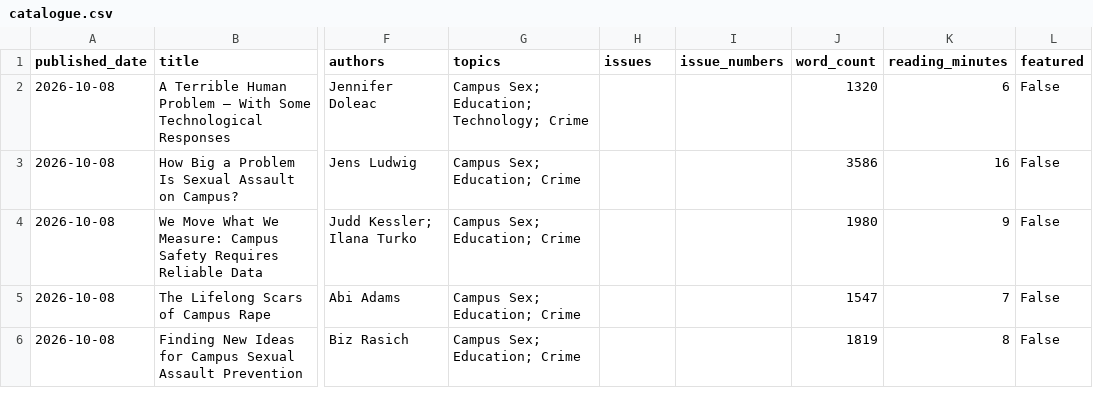
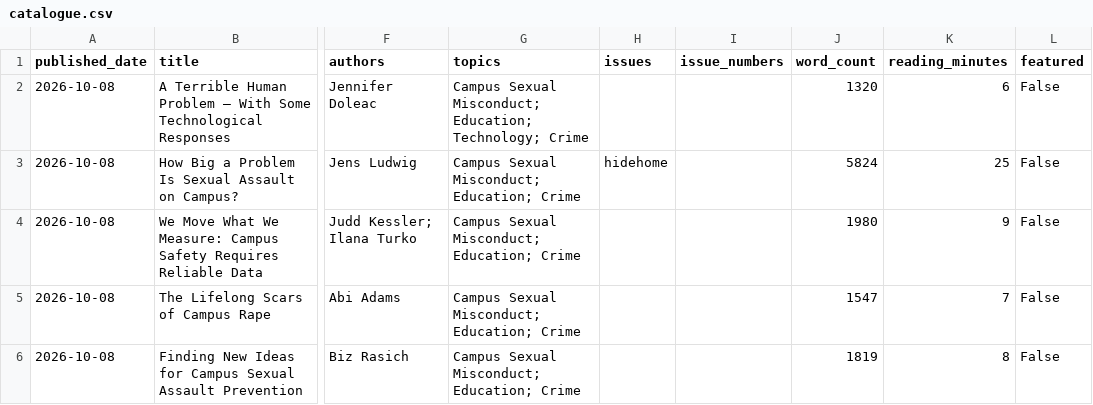
Before and after one commit to Vital-City-NYC/vital-city-catalogue, a CSV file: data/catalogue.csv, drawn as a sheet; only a part is shown, gaps mark what is left out; the diff covers the shown part only; the diff names each change by its address in the sheet, - before the commit and + after, or states it on an @@ line.

```diff
--- a/data/catalogue.csv
+++ b/data/catalogue.csv
-G2 (topics): Campus Sex; Education; Technology;…
+G2 (topics): Campus Sexual Misconduct; Education; Technology;…
-G3:G6 (topics): Campus Sex; Education; Crime
+G3:G6 (topics): Campus Sexual Misconduct; Education; Crime
-H3 (issues): (empty)
+H3 (issues): hidehome
-J3 (word_count): 3586
+J3 (word_count): 5824
-K3 (reading_minutes): 16
+K3 (reading_minutes): 25
```
Also changed, not shown: 7 edited cells elsewhere in this file, 21 other files.
